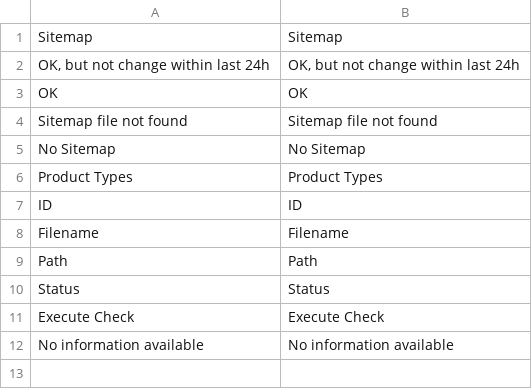
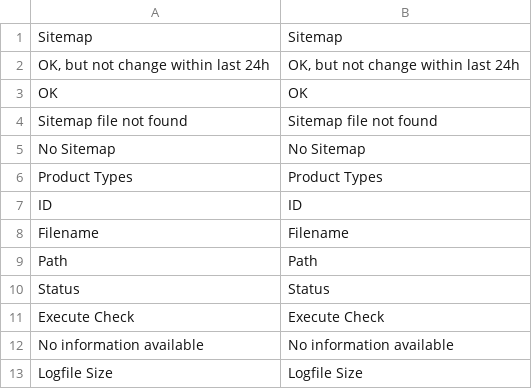
Before and after one commit to magento-hackathon/HealthCheck, a CSV file: app/locale/en_US/Hackathon_HealthCheck.csv, drawn as a sheet.

```diff
--- a/app/locale/en_US/Hackathon_HealthCheck.csv
+++ b/app/locale/en_US/Hackathon_HealthCheck.csv
@@ -12 +12,2 @@
 "No information available","No information available"
+"Logfile Size", "Logfile Size"
```
Also changed, not shown: app/locale/de_DE/Hackathon_HealthCheck.csv.
